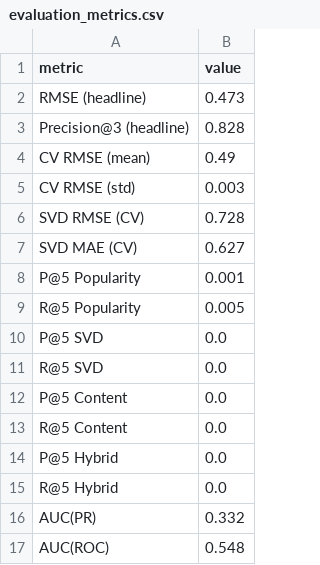
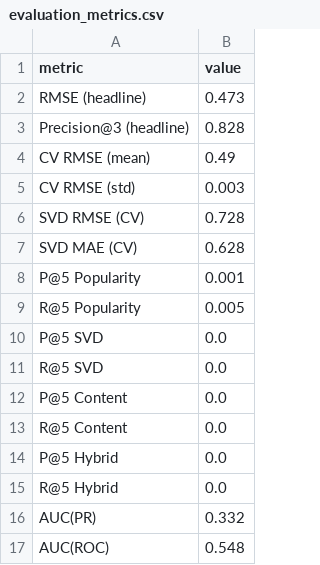
Before and after one commit to Jor2302/CM3070FinalProject-datasci, a CSV file: webpage/static/evaluation_metrics.csv, drawn as a sheet.

Commit message:
Add files via upload

```diff
--- a/webpage/static/evaluation_metrics.csv
+++ b/webpage/static/evaluation_metrics.csv
@@ -6,3 +6,3 @@ CV RMSE (std),0.003
 SVD RMSE (CV),0.728
-SVD MAE (CV),0.627
+SVD MAE (CV),0.628
 P@5 Popularity,0.001
```
